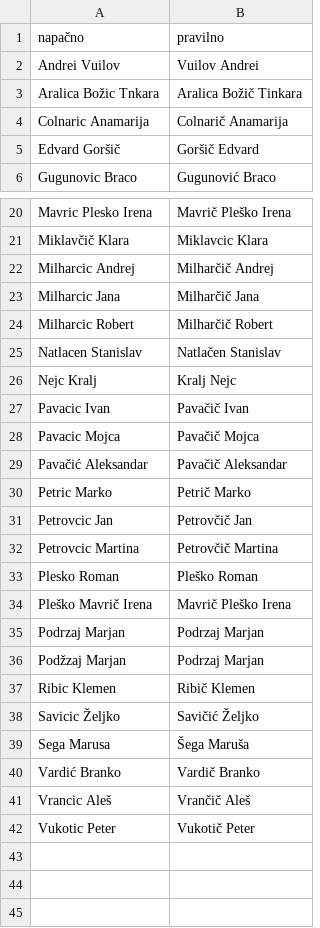
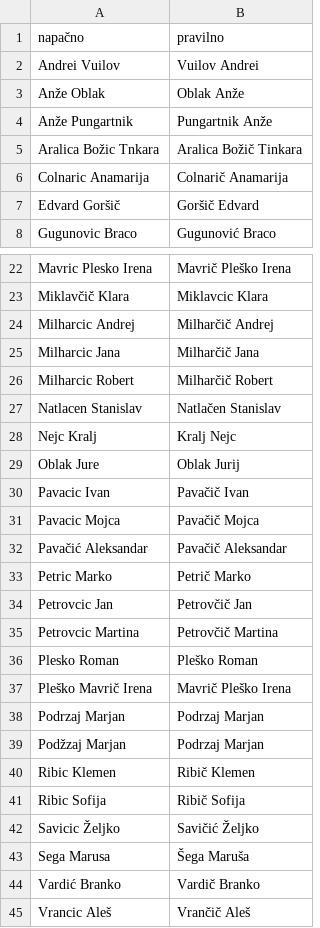
Before and after one commit to SimonPavlin68/ianseo, a CSV file: popravki_imen.csv, drawn as a sheet; only a part is shown, gaps mark what is left out; the shorter side is filled out with more unchanged rows; the diff names each change by its address in the sheet, - before the commit and + after, or states it on an @@ line.

```diff
--- a/popravki_imen.csv
+++ b/popravki_imen.csv
+row 3: Anže Oblak | Oblak Anže
+row 4: Anže Pungartnik | Pungartnik Anže
+row 29: Oblak Jure | Oblak Jurij
+row 41: Ribic Sofija | Ribič Sofija
```
Also changed, not shown: 6 other files.
